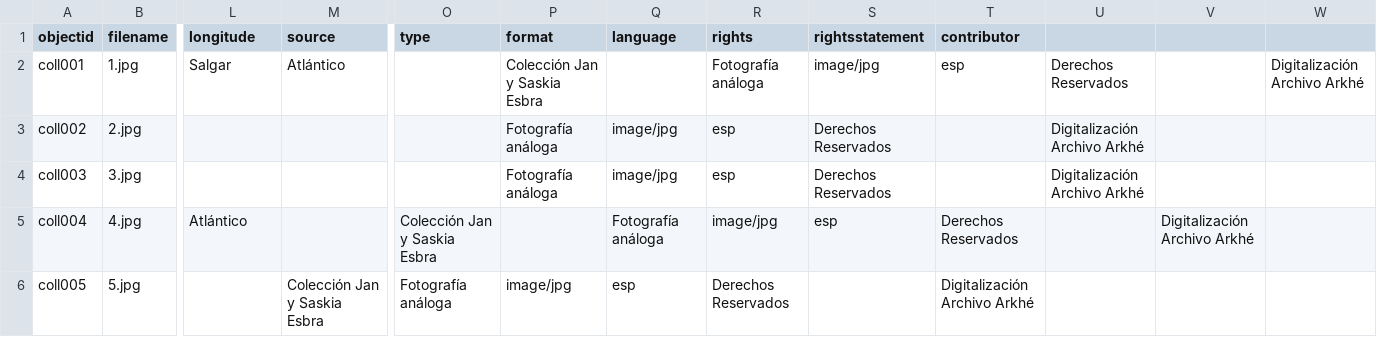
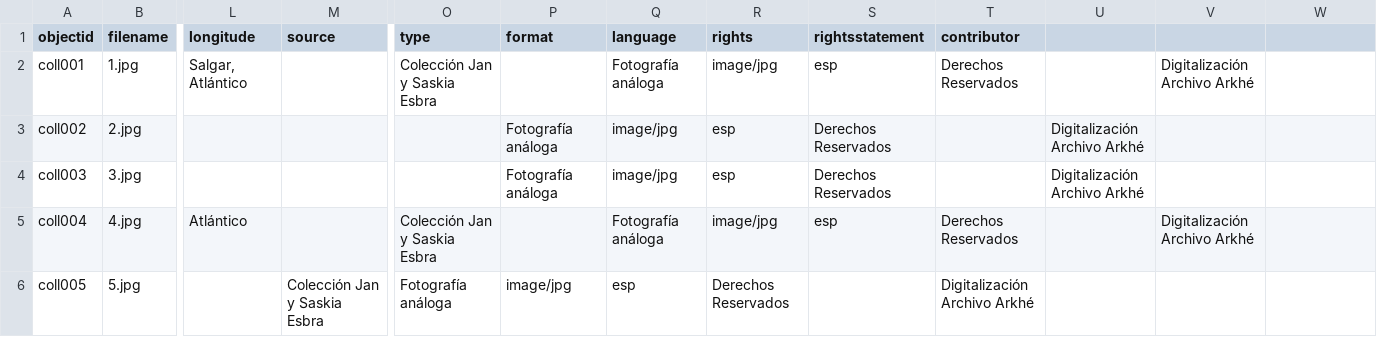
Before and after one commit to lucylopezpa/retrospectiva, a CSV file: _data/metadata-fotos.csv, drawn as a sheet; only a part is shown, gaps mark what is left out; the diff names each change by its address in the sheet, - before the commit and + after, or states it on an @@ line.

Commit message:
Update metadata-fotos.csv

```diff
--- a/_data/metadata-fotos.csv
+++ b/_data/metadata-fotos.csv
-L2 (longitude): Salgar
+L2 (longitude): Salgar, Atlántico
-M2 (source): Atlántico
+M2 (source): (empty)
-O2 (type): (empty)
+O2 (type): Colección Jan y Saskia Esbra
-P2 (format): Colección Jan y Saskia Esbra
+P2 (format): (empty)
-Q2 (language): (empty)
+Q2 (language): Fotografía análoga
-R2 (rights): Fotografía análoga
+R2 (rights): image/jpg
-S2 (rightsstatement): image/jpg
+S2 (rightsstatement): esp
-T2 (contributor): esp
+T2 (contributor): Derechos Reservados
-U2: Derechos Reservados
+U2: (empty)
-V2: (empty)
+V2: Digitalización Archivo Arkhé
-W2: Digitalización Archivo Arkhé
+W2: (empty)
```
